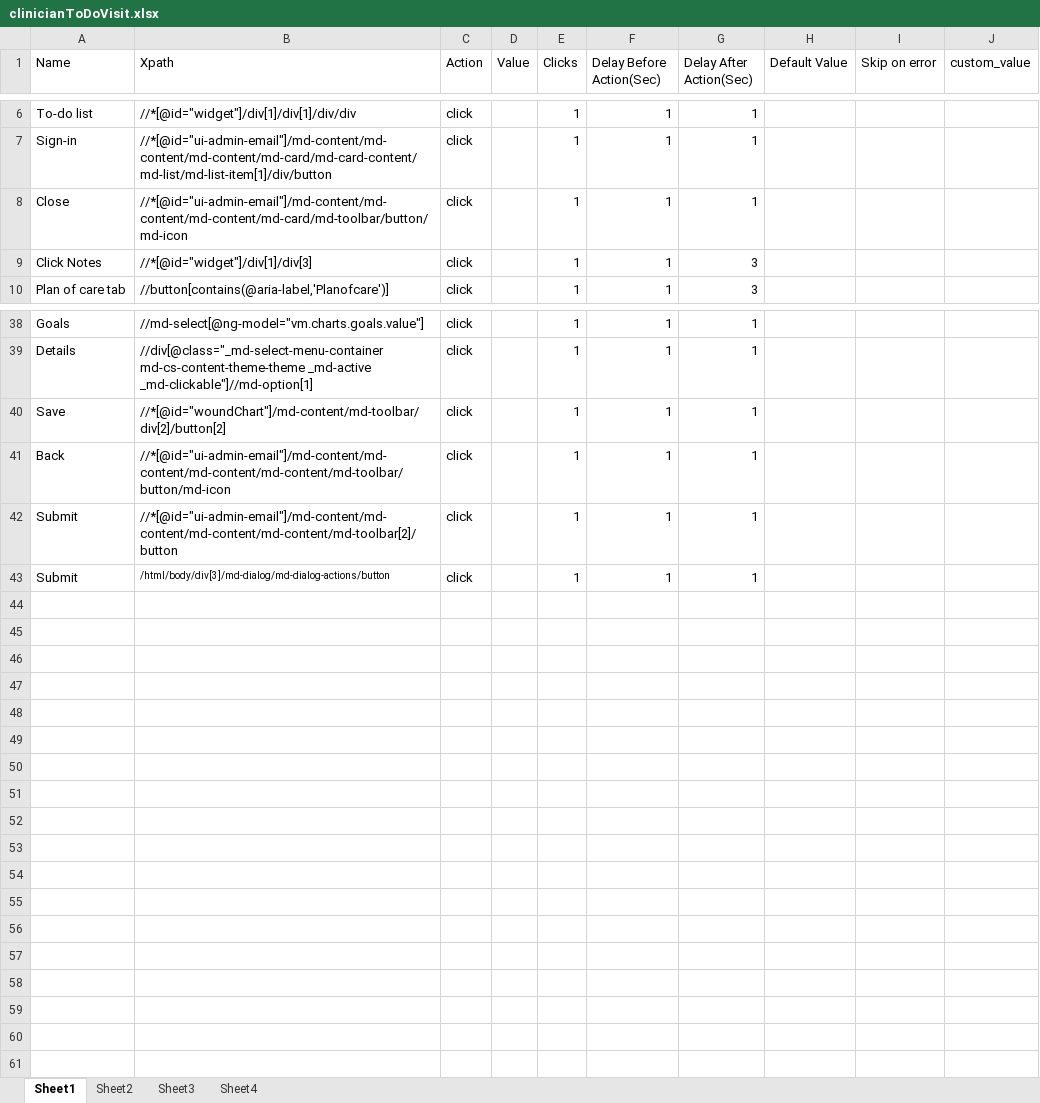
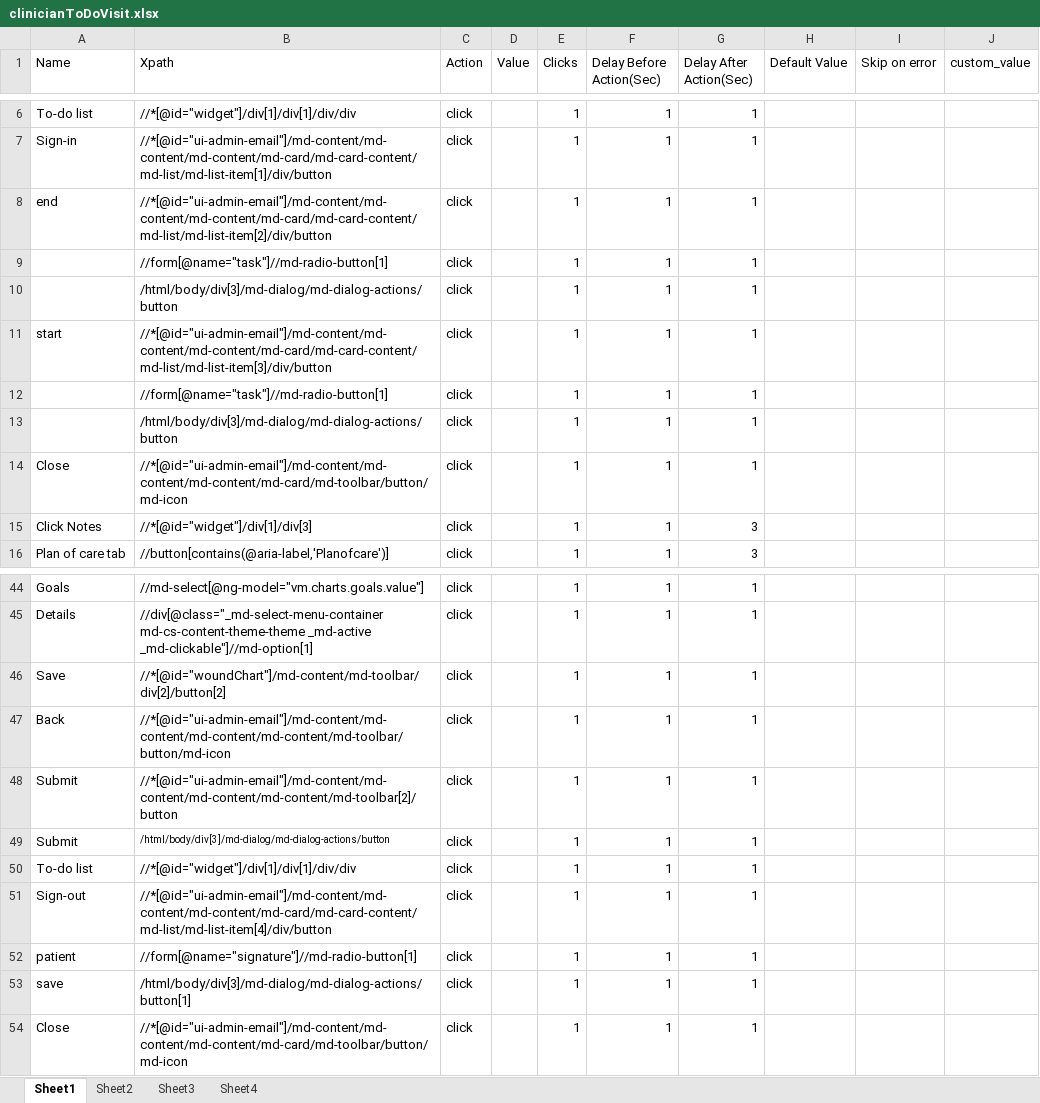
Before and after one commit to Ustingit/Automation, an Excel workbook: resources/clinicianToDoVisit.xlsx, sheet Sheet1, drawn as a sheet; only a part is shown, gaps mark what is left out; values as stored, in another font and other column widths than the file's, no borders; the diff names each change by its address in the sheet, - before the commit and + after, or states it on an @@ line.

```diff
--- a/resources/clinicianToDoVisit.xlsx (sheet Sheet1)
+++ b/resources/clinicianToDoVisit.xlsx (sheet Sheet1)
+row 8: end | //*[@id="ui-admin-email"]/md-content/md-content/md-content/md-card/md-card-content/md-list/md-list-item[2]/div/button | click |  | 1 | 1 | 1
+row 9:  | //form[@name="task"]//md-radio-button[1] | click |  | 1 | 1 | 1
+row 10:  | /html/body/div[3]/md-dialog/md-dialog-actions/button | click |  | 1 | 1 | 1
+row 11: start | //*[@id="ui-admin-email"]/md-content/md-content/md-content/md-card/md-card-content/md-list/md-list-item[3]/div/button | click |  | 1 | 1 | 1
+row 12:  | //form[@name="task"]//md-radio-button[1] | click |  | 1 | 1 | 1
+row 13:  | /html/body/div[3]/md-dialog/md-dialog-actions/button | click |  | 1 | 1 | 1
+row 50: To-do list | //*[@id="widget"]/div[1]/div[1]/div/div | click |  | 1 | 1 | 1
+row 51: Sign-out | //*[@id="ui-admin-email"]/md-content/md-content/md-content/md-card/md-card-content/md-list/md-list-item[4]/div/button | click |  | 1 | 1 | 1
+row 52: patient | //form[@name="signature"]//md-radio-button[1] | click |  | 1 | 1 | 1
+row 53: save | /html/body/div[3]/md-dialog/md-dialog-actions/button[1] | click |  | 1 | 1 | 1
+row 54: Close | //*[@id="ui-admin-email"]/md-content/md-content/md-content/md-card/md-toolbar/button/md-icon | click |  | 1 | 1 | 1
```
Also changed, not shown: resources/Testdata.xlsx, resources/admissionForOldPatient.xlsx, 6 other files.
